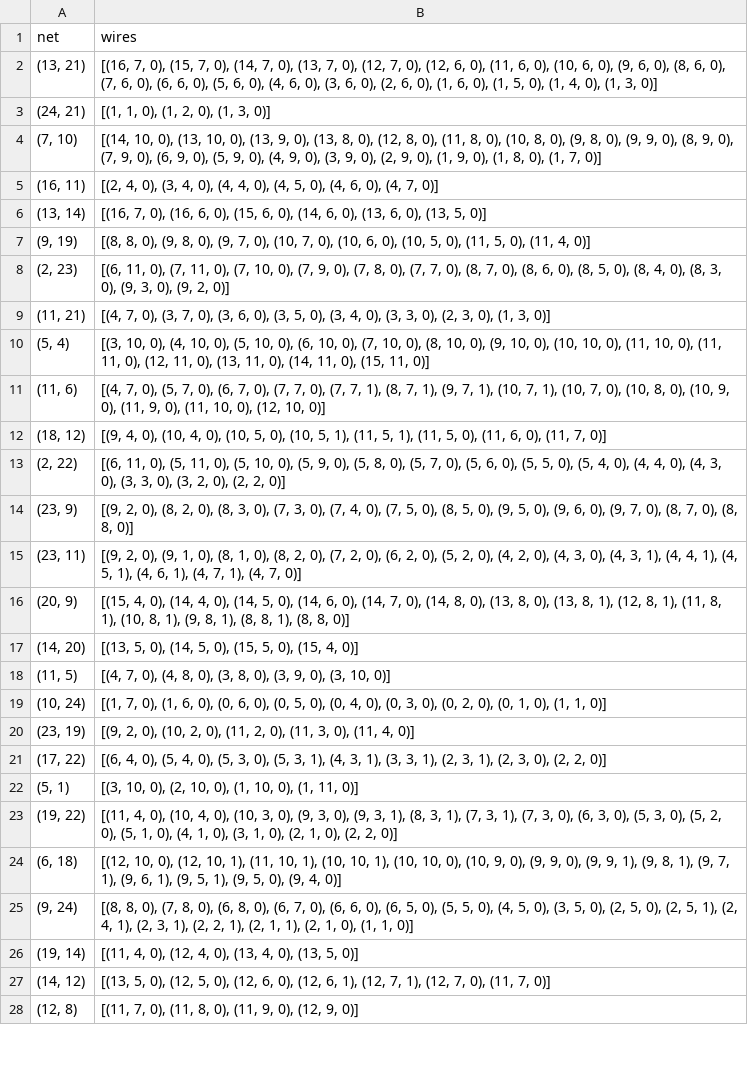
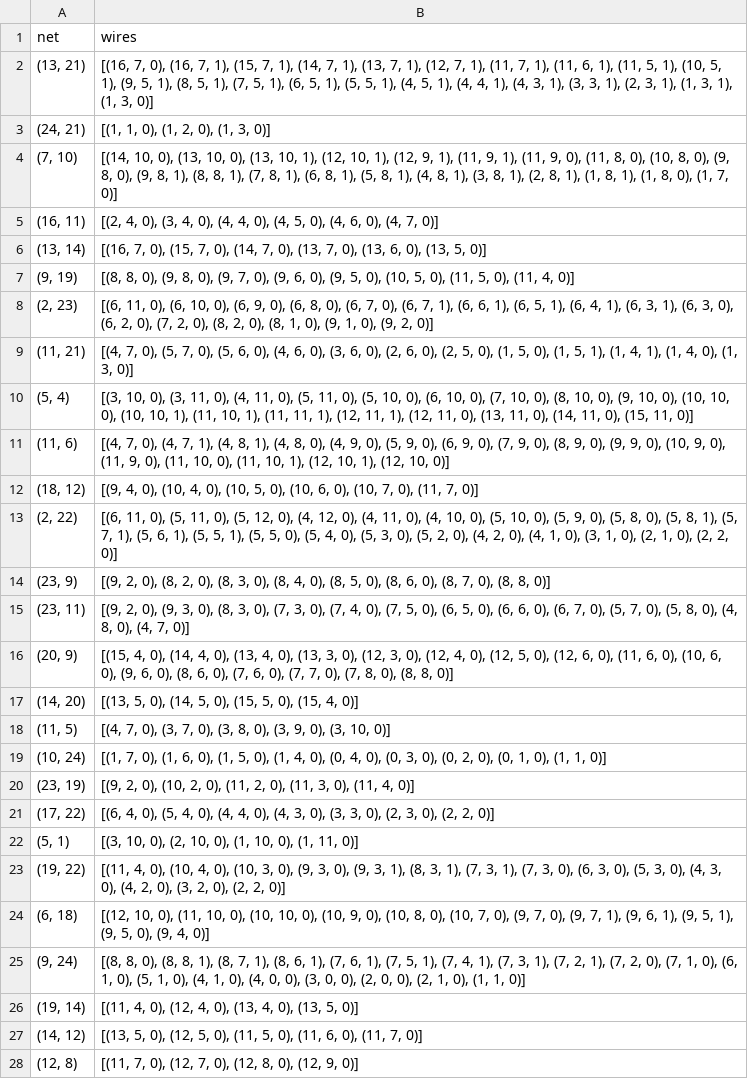
Before and after one commit to Amy13977784/Chip-Champs, a CSV file: output/output_chip_1_net_5_astar_None_None.csv, drawn as a sheet; only a part is shown; the diff covers the shown part only; the diff names each change by its address in the sheet, - before the commit and + after, or states it on an @@ line.

```diff
--- a/output/output_chip_1_net_5_astar_None_None.csv
+++ b/output/output_chip_1_net_5_astar_None_None.csv
-B2 (wires): …7, 0), (15, 7, 0), (14, 7, 0), (13, 7, 0), (12, 7, 0), (12, 6, 0), (11, 6, 0), (10, 6, 0), (9, 6, 0), (8, 6, 0), (7, 6, 0), (6, 6, 0), (5, 6, 0), (4, 6, 0), (3, 6, 0), (2, 6, 0), (1, 6, 0), (1, 5, 0), (1, 4, 0), (1, 3,…
+B2 (wires): …7, 0), (16, 7, 1), (15, 7, 1), (14, 7, 1), (13, 7, 1), (12, 7, 1), (11, 7, 1), (11, 6, 1), (11, 5, 1), (10, 5, 1), (9, 5, 1), (8, 5, 1), (7, 5, 1), (6, 5, 1), (5, 5, 1), (4, 5, 1), (4, 4, 1), (4, 3, 1), (3, 3, 1), (2, 3, 1), (1, 3, 1), (1, 3,…
-B4 (wires): …0), (13, 9, 0), (13, 8, 0), (12, 8, 0), (11, 8, 0), (10, 8, 0), (9, 8, 0), (9, 9, 0), (8, 9, 0), (7, 9, 0), (6, 9, 0), (5, 9, 0), (4, 9, 0), (3, 9, 0), (2, 9, 0), (1, 9, 0), (1, 8,…
+B4 (wires): …0), (13, 10, 1), (12, 10, 1), (12, 9, 1), (11, 9, 1), (11, 9, 0), (11, 8, 0), (10, 8, 0), (9, 8, 0), (9, 8, 1), (8, 8, 1), (7, 8, 1), (6, 8, 1), (5, 8, 1), (4, 8, 1), (3, 8, 1), (2, 8, 1), (1, 8, 1), (1, 8,…
-B6 (wires): …7, 0), (16, 6, 0), (15, 6, 0), (14, 6, 0), (13,…
+B6 (wires): …7, 0), (15, 7, 0), (14, 7, 0), (13, 7, 0), (13,…
-B7 (wires): …7, 0), (10, 7, 0), (10, 6, 0), (10,…
+B7 (wires): …7, 0), (9, 6, 0), (9, 5, 0), (10,…
-B8 (wires): …11, 0), (7, 11, 0), (7, 10, 0), (7, 9, 0), (7, 8, 0), (7, 7, 0), (8, 7, 0), (8, 6, 0), (8, 5, 0), (8, 4, 0), (8, 3, 0), (9, 3, 0), (9,…
+B8 (wires): …11, 0), (6, 10, 0), (6, 9, 0), (6, 8, 0), (6, 7, 0), (6, 7, 1), (6, 6, 1), (6, 5, 1), (6, 4, 1), (6, 3, 1), (6, 3, 0), (6, 2, 0), (7, 2, 0), (8, 2, 0), (8, 1, 0), (9, 1, 0), (9,…
-B9 (wires): …7, 0), (3, 7, 0), (3, 6, 0), (3, 5, 0), (3, 4, 0), (3, 3, 0), (2, 3, 0), (1,…
+B9 (wires): …7, 0), (5, 7, 0), (5, 6, 0), (4, 6, 0), (3, 6, 0), (2, 6, 0), (2, 5, 0), (1, 5, 0), (1, 5, 1), (1, 4, 1), (1, 4, 0), (1,…
-B10 (wires): …10, 0), (4, 10, 0), (5, 10, 0), (6, 10, 0), (7, 10, 0), (8, 10, 0), (9, 10, 0), (10, 10, 0), (11, 10, 0), (11, 11, 0), (12, 11,…
+B10 (wires): …10, 0), (3, 11, 0), (4, 11, 0), (5, 11, 0), (5, 10, 0), (6, 10, 0), (7, 10, 0), (8, 10, 0), (9, 10, 0), (10, 10, 0), (10, 10, 1), (11, 10, 1), (11, 11, 1), (12, 11, 1), (12, 11,…
-B11 (wires): …7, 0), (5, 7, 0), (6, 7, 0), (7, 7, 0), (7, 7, 1), (8, 7, 1), (9, 7, 1), (10, 7, 1), (10, 7, 0), (10, 8, 0), (10, 9, 0), (11, 9, 0), (11, 10, 0), (12, 10,…
+B11 (wires): …7, 0), (4, 7, 1), (4, 8, 1), (4, 8, 0), (4, 9, 0), (5, 9, 0), (6, 9, 0), (7, 9, 0), (8, 9, 0), (9, 9, 0), (10, 9, 0), (11, 9, 0), (11, 10, 0), (11, 10, 1), (12, 10, 1), (12, 10,…
-B12 (wires): …0), (10, 5, 1), (11, 5, 1), (11, 5, 0), (11, 6, 0), (11,…
+B12 (wires): …0), (10, 6, 0), (10, 7, 0), (11,…
-B13 (wires): …0), (5, 10, 0), (5, 9, 0), (5, 8, 0), (5, 7, 0), (5, 6, 0), (5, 5, 0), (5, 4, 0), (4, 4, 0), (4, 3, 0), (3, 3, 0), (3, 2, 0), (2,…
+B13 (wires): …0), (5, 12, 0), (4, 12, 0), (4, 11, 0), (4, 10, 0), (5, 10, 0), (5, 9, 0), (5, 8, 0), (5, 8, 1), (5, 7, 1), (5, 6, 1), (5, 5, 1), (5, 5, 0), (5, 4, 0), (5, 3, 0), (5, 2, 0), (4, 2, 0), (4, 1, 0), (3, 1, 0), (2, 1, 0), (2,…
-B14 (wires): …3, 0), (7, 3, 0), (7, 4, 0), (7, 5, 0), (8, 5, 0), (9, 5, 0), (9, 6, 0), (9, 7, 0), (8,…
+B14 (wires): …3, 0), (8, 4, 0), (8, 5, 0), (8, 6, 0), (8,…
-B15 (wires): …0), (9, 1, 0), (8, 1, 0), (8, 2, 0), (7, 2, 0), (6, 2, 0), (5, 2, 0), (4, 2, 0), (4, 3, 0), (4, 3, 1), (4, 4, 1), (4, 5, 1), (4, 6, 1), (4, 7, 1), (4, 7,…
+B15 (wires): …0), (9, 3, 0), (8, 3, 0), (7, 3, 0), (7, 4, 0), (7, 5, 0), (6, 5, 0), (6, 6, 0), (6, 7, 0), (5, 7, 0), (5, 8, 0), (4, 8, 0), (4, 7,…
-B16 (wires): …4, 0), (14, 5, 0), (14, 6, 0), (14, 7, 0), (14, 8, 0), (13, 8, 0), (13, 8, 1), (12, 8, 1), (11, 8, 1), (10, 8, 1), (9, 8, 1), (8, 8, 1), (8, 8,…
+B16 (wires): …4, 0), (13, 4, 0), (13, 3, 0), (12, 3, 0), (12, 4, 0), (12, 5, 0), (12, 6, 0), (11, 6, 0), (10, 6, 0), (9, 6, 0), (8, 6, 0), (7, 6, 0), (7, 7, 0), (7, 8, 0), (8, 8,…
-B18 (wires): …7, 0), (4, 8, 0), (3,…
+B18 (wires): …7, 0), (3, 7, 0), (3,…
-B19 (wires): …6, 0), (0, 6, 0), (0, 5, 0), (0,…
+B19 (wires): …6, 0), (1, 5, 0), (1, 4, 0), (0,…
-B21 (wires): …4, 0), (5, 3, 0), (5, 3, 1), (4, 3, 1), (3, 3, 1), (2, 3, 1), (2, 3,…
+B21 (wires): …4, 0), (4, 4, 0), (4, 3, 0), (3, 3, 0), (2, 3,…
-B23 (wires): …3, 0), (5, 2, 0), (5, 1, 0), (4, 1, 0), (3, 1, 0), (2, 1, 0), (2,…
+B23 (wires): …3, 0), (4, 3, 0), (4, 2, 0), (3, 2, 0), (2,…
-B24 (wires): …10, 0), (12, 10, 1), (11, 10, 1), (10, 10, 1), (10, 10, 0), (10, 9, 0), (9, 9, 0), (9, 9, 1), (9, 8, 1), (9, 7,…
+B24 (wires): …10, 0), (11, 10, 0), (10, 10, 0), (10, 9, 0), (10, 8, 0), (10, 7, 0), (9, 7, 0), (9, 7,…
-B25 (wires): …8, 0), (7, 8, 0), (6, 8, 0), (6, 7, 0), (6, 6, 0), (6, 5, 0), (5, 5, 0), (4, 5, 0), (3, 5, 0), (2, 5, 0), (2, 5, 1), (2, 4, 1), (2, 3, 1), (2, 2, 1), (2, 1, 1), (2, 1,…
+B25 (wires): …8, 0), (8, 8, 1), (8, 7, 1), (8, 6, 1), (7, 6, 1), (7, 5, 1), (7, 4, 1), (7, 3, 1), (7, 2, 1), (7, 2, 0), (7, 1, 0), (6, 1, 0), (5, 1, 0), (4, 1, 0), (4, 0, 0), (3, 0, 0), (2, 0, 0), (2, 1,…
-B27 (wires): …5, 0), (12, 6, 0), (12, 6, 1), (12, 7, 1), (12, 7, 0), (11,…
+B27 (wires): …5, 0), (11, 5, 0), (11, 6, 0), (11,…
-B28 (wires): …7, 0), (11, 8, 0), (11, 9, 0), (12,…
+B28 (wires): …7, 0), (12, 7, 0), (12, 8, 0), (12,…
```
Also changed, not shown: 13 edited cells elsewhere in this file, output/output_chip_0_net_2_astar_None_None.csv, output/output_chip_1_net_4_astar_layers_layers.csv, 7 other files.
